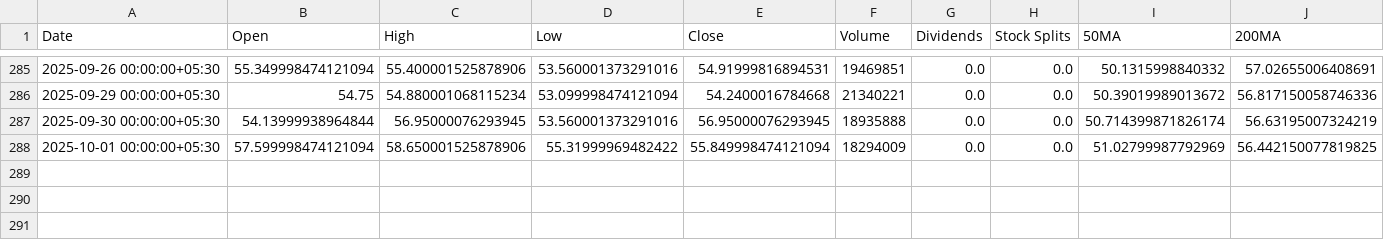
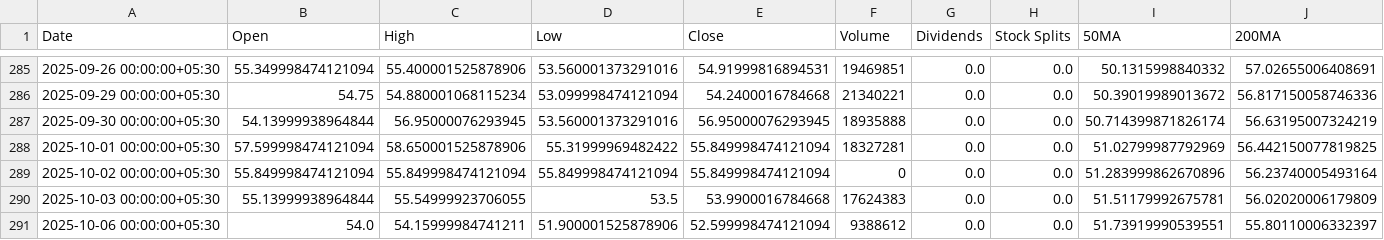
Before and after one commit to NrupParikh/Python-Basics, a CSV file: OLAELEC.NS_stock_data.csv, drawn as a sheet; only a part is shown, gaps mark what is left out; rows hold the shown columns only; the diff names each change by its address in the sheet, - before the commit and + after, or states it on an @@ line.

```diff
--- a/OLAELEC.NS_stock_data.csv
+++ b/OLAELEC.NS_stock_data.csv
-F288 (Volume): 18294009
+F288 (Volume): 18327281
+row 289: 2025-10-02 00:00:00+05:30 | 55.849998474121094 | 55.849998474121094 | 55.849998474121094 | 55.849998474121094 | 0 | 0.0 | 0.0 | 51.283999862670896 | 56.23740005493164
+row 290: 2025-10-03 00:00:00+05:30 | 55.13999938964844 | 55.54999923706055 | 53.5 | 53.9900016784668 | 17624383 | 0.0 | 0.0 | 51.51179992675781 | 56.02020006179809
+row 291: 2025-10-06 00:00:00+05:30 | 54.0 | 54.15999984741211 | 51.900001525878906 | 52.599998474121094 | 9388612 | 0.0 | 0.0 | 51.73919990539551 | 55.80110006332397
```
Also changed, not shown: TATAMOTORS.NS_stock_data.csv, 4 other files.
